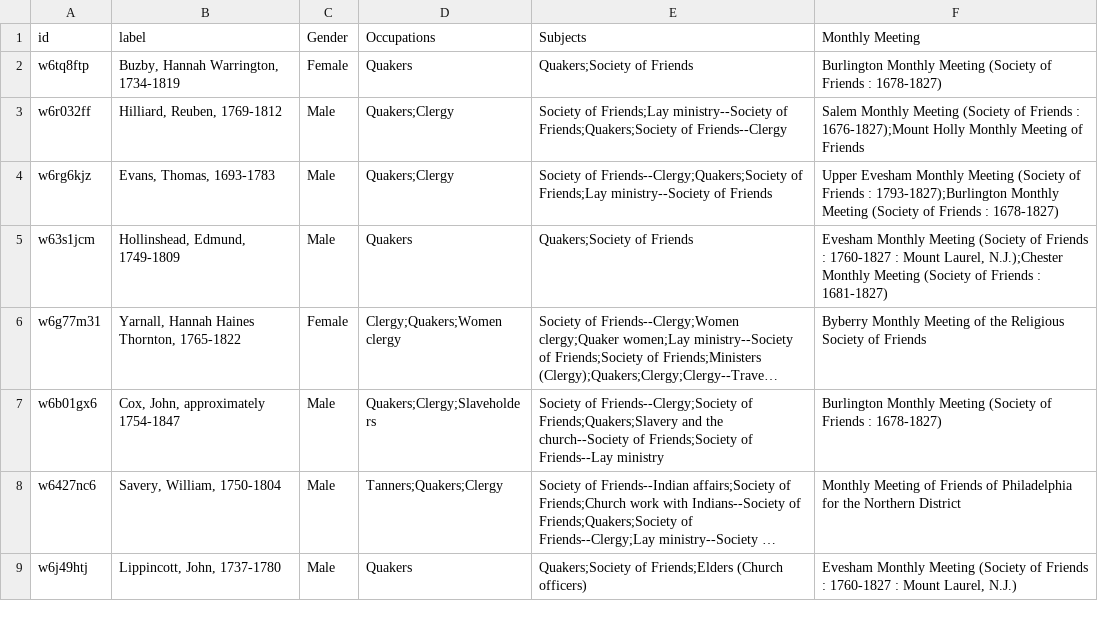
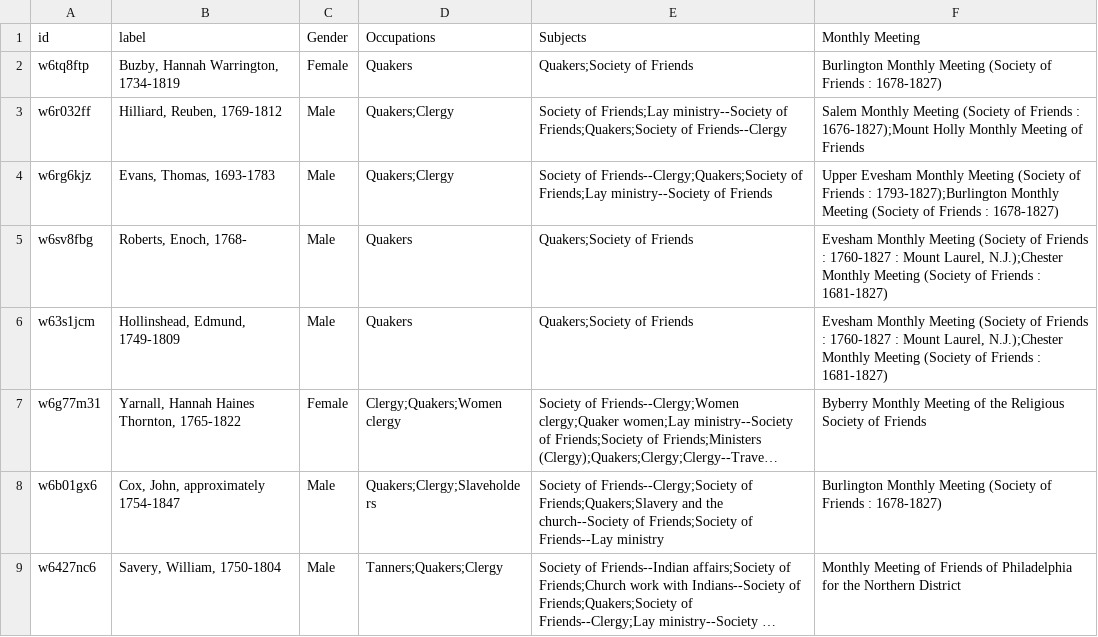
Before and after one commit to jtruitt1/SNAC-to-ASpace, a TSV file: dataTable.tsv, drawn as a sheet; only a part is shown; the shorter side is filled out with more unchanged rows; long unchanged cells end in …; the diff covers the shown part only; the diff names each change by its address in the sheet, - before the commit and + after, or states it on an @@ line.

```diff
--- a/dataTable.tsv
+++ b/dataTable.tsv
+row 5: w6sv8fbg | Roberts, Enoch, 1768- | Male | Quakers | Quakers;Society of Friends | Evesham Monthly Meeting (Society of Friends : 1760-1827 : Mount Laurel, N.J.);Chester Monthly Meeting (Society of Friends : 1681-1827)
```
Also changed, not shown: 11 added rows, 13 removed rows and 17 edited cells elsewhere in this file.
